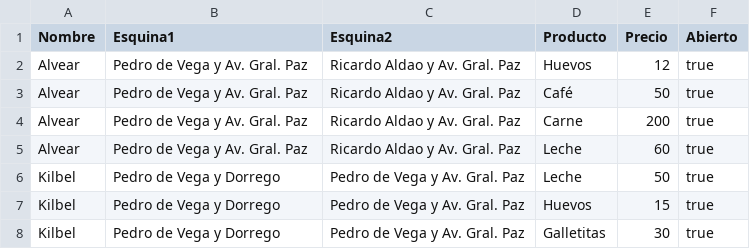
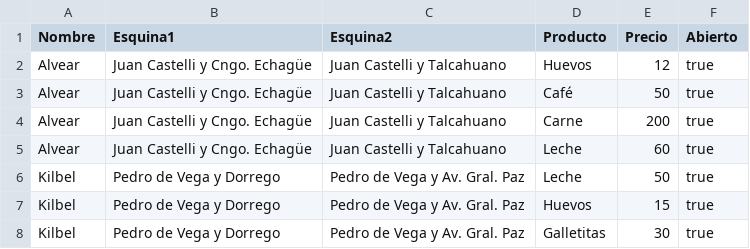
Before and after one commit to martindestefanis/TP-IA, a CSV file: src/grafo/Negocios.csv, drawn as a sheet.

```diff
--- a/src/grafo/Negocios.csv
+++ b/src/grafo/Negocios.csv
@@ -1,6 +1,6 @@
 Nombre;Esquina1;Esquina2;Producto;Precio;Abierto
-Alvear;Pedro de Vega y Av. Gral. Paz;Ricardo Aldao y Av. Gral. Paz;Huevos;12;true
-Alvear;Pedro de Vega y Av. Gral. Paz;Ricardo Aldao y Av. Gral. Paz;Café;50;true
-Alvear;Pedro de Vega y Av. Gral. Paz;Ricardo Aldao y Av. Gral. Paz;Carne;200;true
-Alvear;Pedro de Vega y Av. Gral. Paz;Ricardo Aldao y Av. Gral. Paz;Leche;60;true
+Alvear;Juan Castelli y Cngo. Echagüe;Juan Castelli y Talcahuano;Huevos;12;true
+Alvear;Juan Castelli y Cngo. Echagüe;Juan Castelli y Talcahuano;Café;50;true
+Alvear;Juan Castelli y Cngo. Echagüe;Juan Castelli y Talcahuano;Carne;200;true
+Alvear;Juan Castelli y Cngo. Echagüe;Juan Castelli y Talcahuano;Leche;60;true
 Kilbel;Pedro de Vega y Dorrego;Pedro de Vega y Av. Gral. Paz;Leche;50;true
```
Also changed, not shown: bin/grafo/Negocios.csv, 10 other files.
